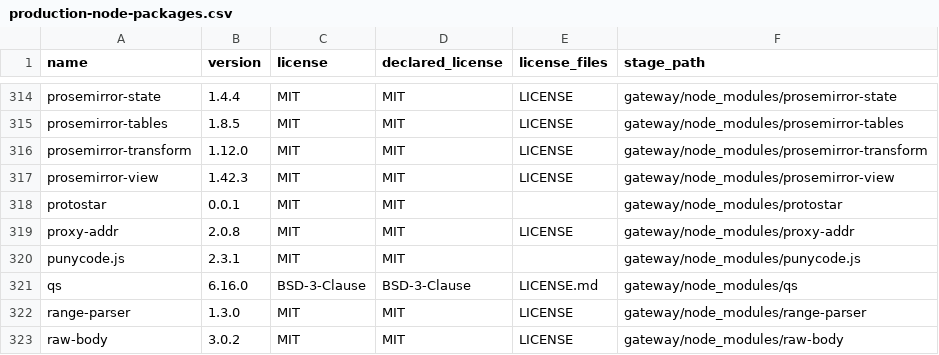
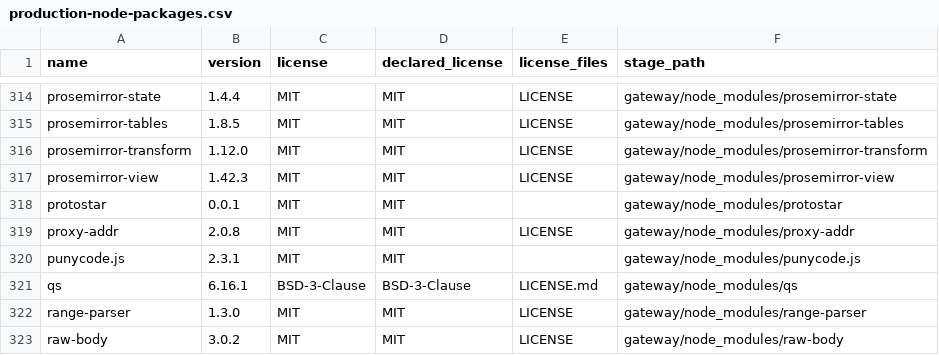
Before and after one commit to edmen12/deskmcp, a CSV file: licenses/production-node-packages.csv, drawn as a sheet; only a part is shown, gaps mark what is left out; the diff covers the shown part only.

```diff
--- a/licenses/production-node-packages.csv
+++ b/licenses/production-node-packages.csv
@@ -320,3 +320,3 @@
 "punycode.js","2.3.1","MIT","MIT","","gateway/node_modules/punycode.js"
-"qs","6.16.0","BSD-3-Clause","BSD-3-Clause","LICENSE.md","gateway/node_modules/qs"
+"qs","6.16.1","BSD-3-Clause","BSD-3-Clause","LICENSE.md","gateway/node_modules/qs"
 "range-parser","1.3.0","MIT","MIT","LICENSE","gateway/node_modules/range-parser"
```
Also changed, not shown: 1 removed row and 5 edited cells elsewhere in this file, 1 other file.
